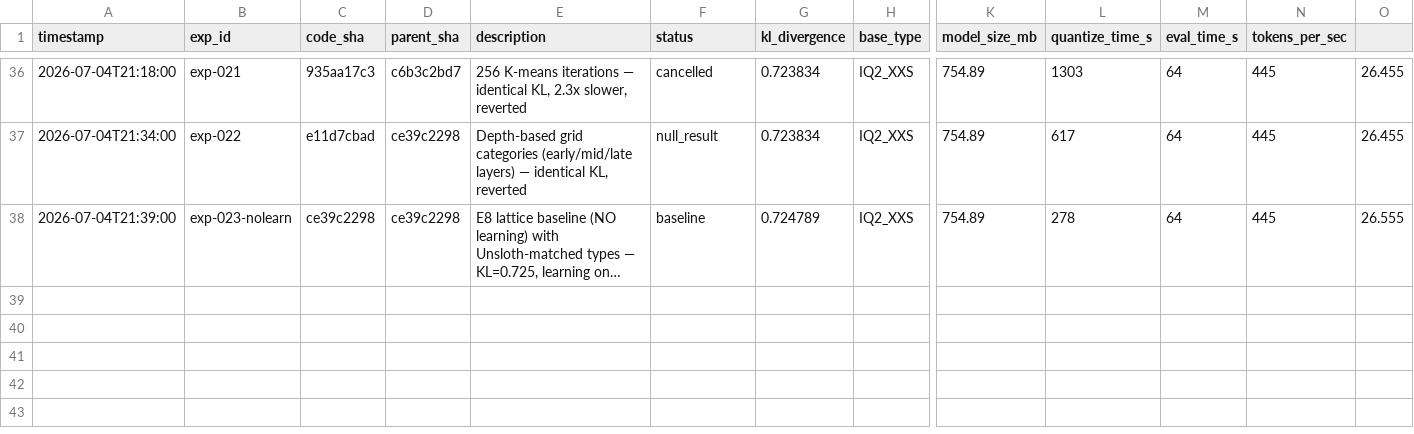
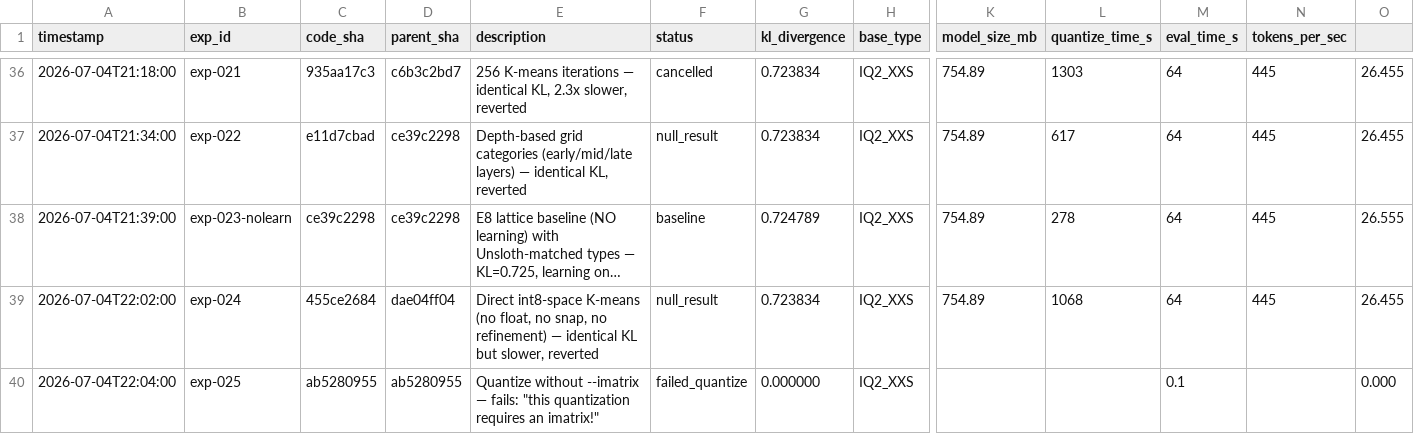
Before and after one commit to vektorprime/llama.cpp, a TSV file: tools/auto-quantize/results.tsv, drawn as a sheet; only a part is shown, gaps mark what is left out; long unchanged cells end in …; rows hold the shown columns only; the diff names each change by its address in the sheet, - before the commit and + after, or states it on an @@ line.

Commit message:
auto-research: final update — 13 experiments, all converge to KL=0.723834, codebook learning saturated

```diff
--- a/tools/auto-quantize/results.tsv
+++ b/tools/auto-quantize/results.tsv
+row 39: 2026-07-04T22:02:00 | exp-024 | 455ce2684 | dae04ff04 | Direct int8-space K-means (no float, no snap, no refinement) — identical KL but slower, reverted | null_result | 0.723834 | IQ2_XXS | 754.89 | 1068 | 64 | 445 | 26.455
+row 40: 2026-07-04T22:04:00 | exp-025 | ab5280955 | ab5280955 | Quantize without --imatrix — fails: "this quantization requires an imatrix!" | failed_quantize | 0.000000 | IQ2_XXS |  |  | 0.1 |  | 0.000
```
Also changed, not shown: 1 other file.
